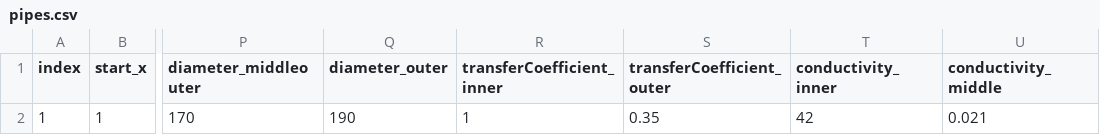
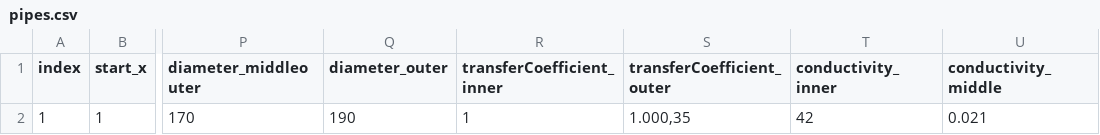
Before and after one commit to JIMMY-KSU/districtHeating, a CSV file: input/testFiles/pipes.csv, drawn as a sheet; only a part is shown, gaps mark what is left out; the diff names each change by its address in the sheet, - before the commit and + after, or states it on an @@ line.

```diff
--- a/input/testFiles/pipes.csv
+++ b/input/testFiles/pipes.csv
-S2 (transferCoefficient_outer): 0.35
+S2 (transferCoefficient_outer): 1.000,35
```
Also changed, not shown: input/testFiles/pipes_pointAsDec.csv, 2 other files.
